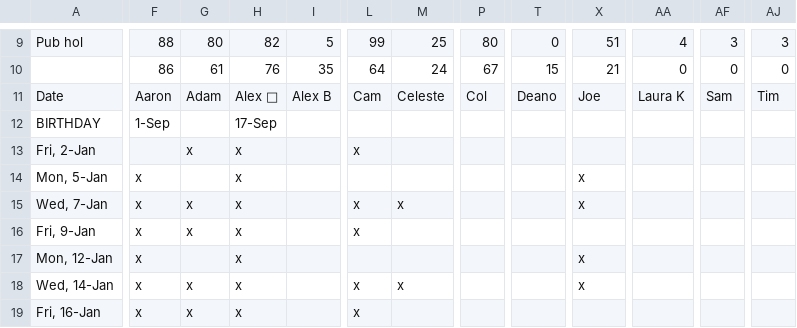
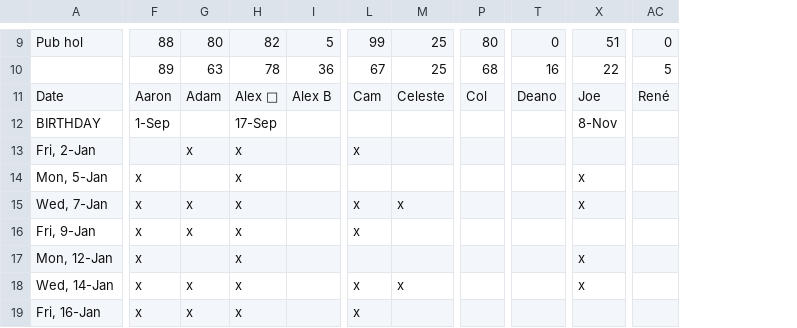
Before and after one commit to cpdis/fctc2025, a CSV file: public/data/2026.csv, drawn as a sheet; only a part is shown, gaps mark what is left out; removed rows and columns are numbered as before the commit, all else as after; the diff covers the shown part only; the diff names each change by its address in the sheet, - before the commit and + after, or states it on an @@ line.

```diff
--- a/public/data/2026.csv
+++ b/public/data/2026.csv
-column AA, rows 9-11: 4 | 0 | Laura K
+column AC, rows 9-11: 0 | 5 | René
-column AF, rows 9-11: 3 | 0 | Sam
-column AJ, rows 9-11: 3 | 0 | Tim
-F10: 86
+F10: 89
-G10: 61
+G10: 63
-H10: 76
+H10: 78
-I10: 35
+I10: 36
-L10: 64
+L10: 67
-M10: 24
+M10: 25
-P10: 67
+P10: 68
-T10: 15
+T10: 16
-X10: 21
+X10: 22
-X12: (empty)
+X12: 8-Nov
```
Also changed, not shown: 76 edited cells elsewhere in this file, 1 other file.
